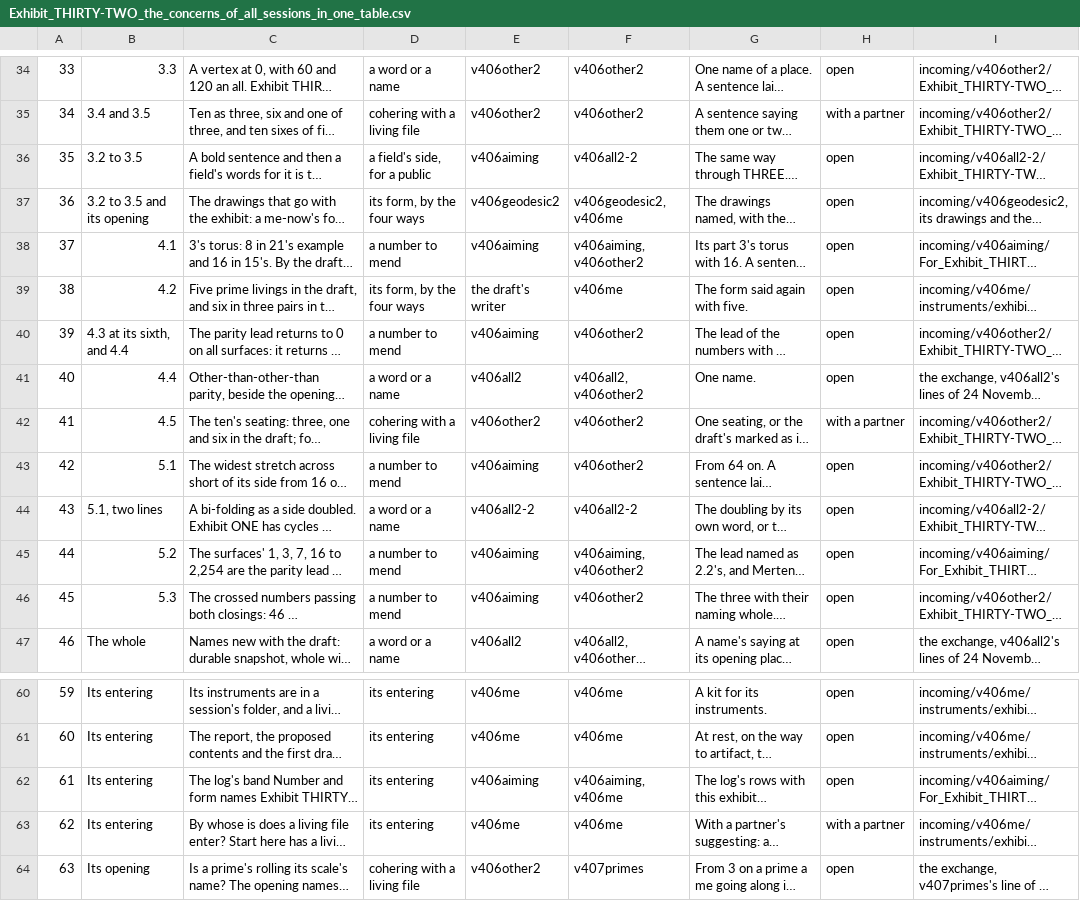
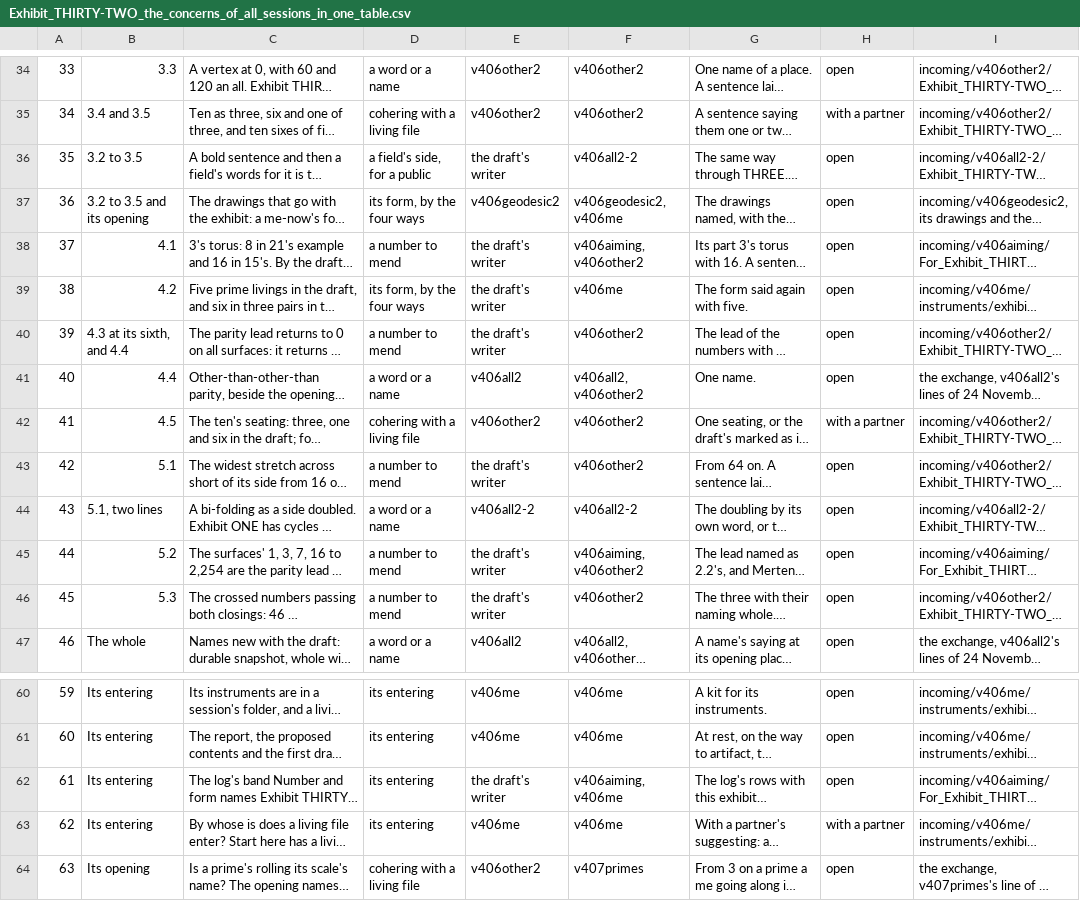
Before and after one commit to chris-j-handel/corus, a CSV file: incoming/v406me/Exhibit_THIRTY-TWO_the_concerns_of_all_sessions_in_one_table.csv, drawn as a sheet; only a part is shown, gaps mark what is left out; long unchanged cells end in …; the diff covers the shown part only; the diff names each change by its address in the sheet, - before the commit and + after, or states it on an @@ line.

```diff
--- a/incoming/v406me/Exhibit_THIRTY-TWO_the_concerns_of_all_sessions_in_one_table.csv
+++ b/incoming/v406me/Exhibit_THIRTY-TWO_the_concerns_of_all_sessions_in_one_table.csv
-E36: v406aiming
+E36: the draft's writer
-E38: v406aiming
+E38: the draft's writer
-E40: v406aiming
+E40: the draft's writer
-E43: v406aiming
+E43: the draft's writer
-E45:E46: v406aiming
+E45:E46: the draft's writer
-E62: v406aiming
+E62: the draft's writer
```
Also changed, not shown: 11 edited cells elsewhere in this file, incoming/v406me/The_managing_table_of_the_living_expedition.csv, 4 other files.
